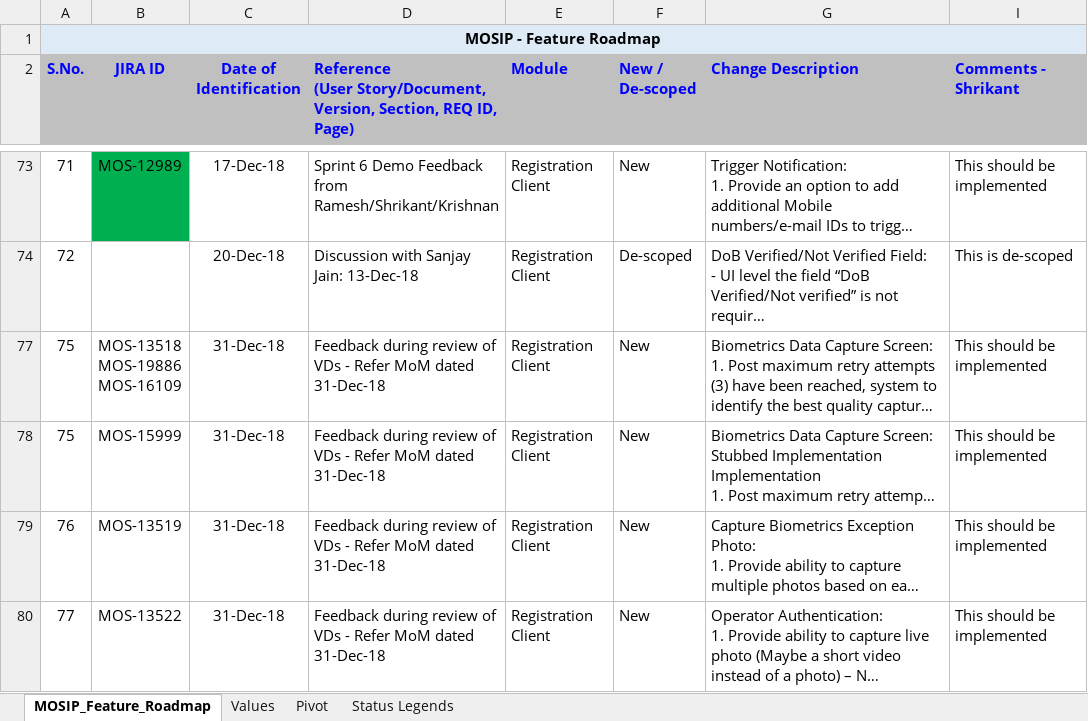
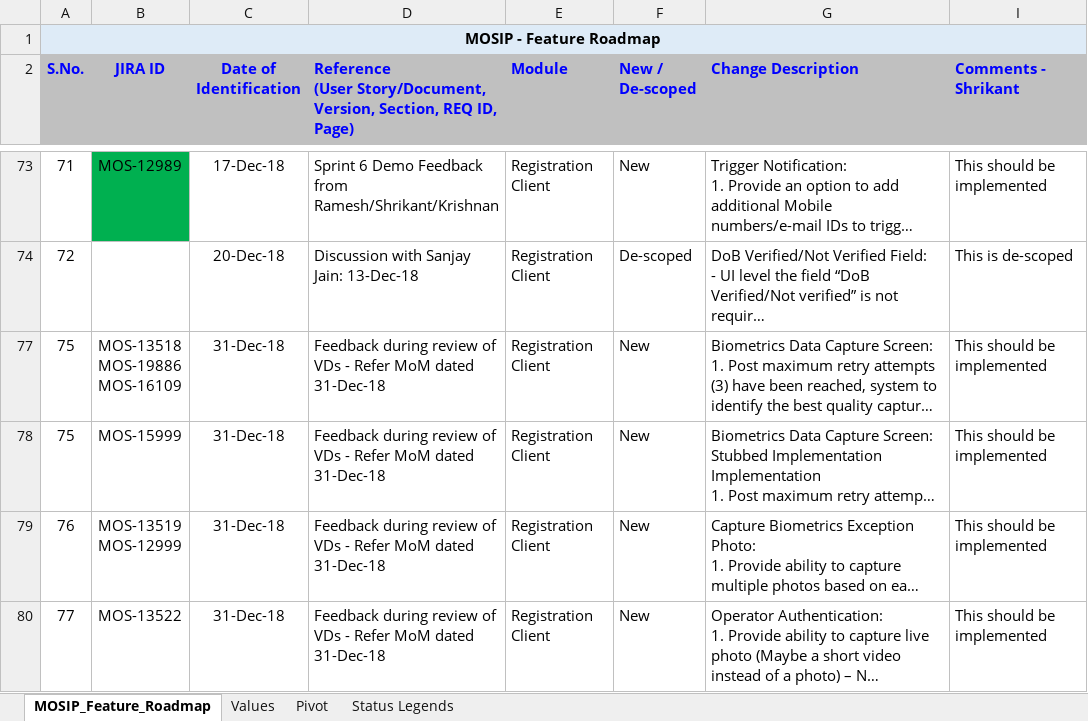
Before and after one commit to mosip/commons, an Excel workbook: docs/requirements/MOSIP_FeaturesRoadmap.xlsx, sheet MOSIP_Feature_Roadmap, drawn as a sheet; only a part is shown, gaps mark what is left out; long unchanged cells end in …; values as stored, in another font and other column widths than the file's, no borders; ↵ is a line break in a cell; the diff covers the shown part only; the diff names each change by its address in the sheet, - before the commit and + after, or states it on an @@ line.

```diff
--- a/docs/requirements/MOSIP_FeaturesRoadmap.xlsx (sheet MOSIP_Feature_Roadmap)
+++ b/docs/requirements/MOSIP_FeaturesRoadmap.xlsx (sheet MOSIP_Feature_Roadmap)
-B79 (JIRA ID): MOS-13519
+B79 (JIRA ID): MOS-13519 ↵ MOS-12999
```
Also changed, not shown: 1 added row and 11 edited cells elsewhere in this sheet.
